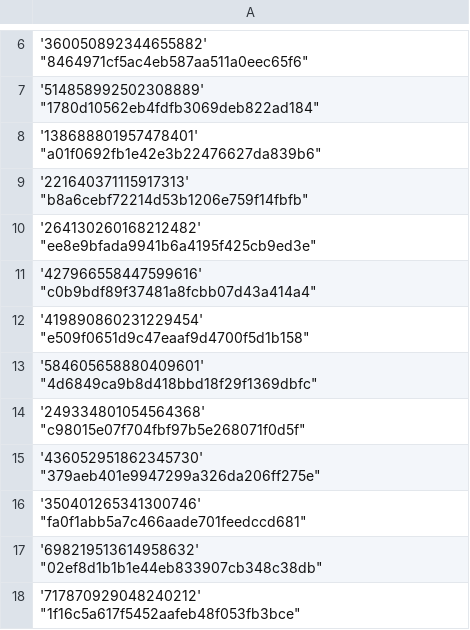
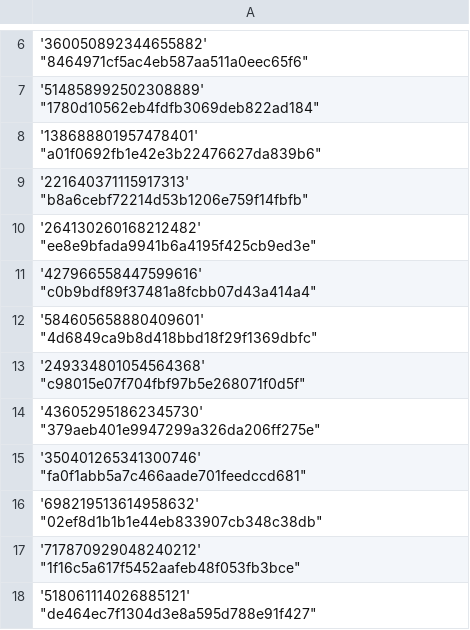
Before and after one commit to Heroes-United/patreonlist, a CSV file: users-uuids.csv, drawn as a sheet; only a part is shown, gaps mark what is left out; the shorter side is filled out with more unchanged rows.

Commit message:
[HeroesUnited BOT] added new uuids || or updated mods

```diff
--- a/users-uuids.csv
+++ b/users-uuids.csv
@@ -11,3 +11,2 @@
 '427966558447599616' "c0b9bdf89f37481a8fcbb07d43a414a4"
-'419890860231229454' "e509f0651d9c47eaaf9d4700f5d1b158"
 '584605658880409601' "4d6849ca9b8d418bbd18f29f1369dbfc"
```
Also changed, not shown: users.csv.
